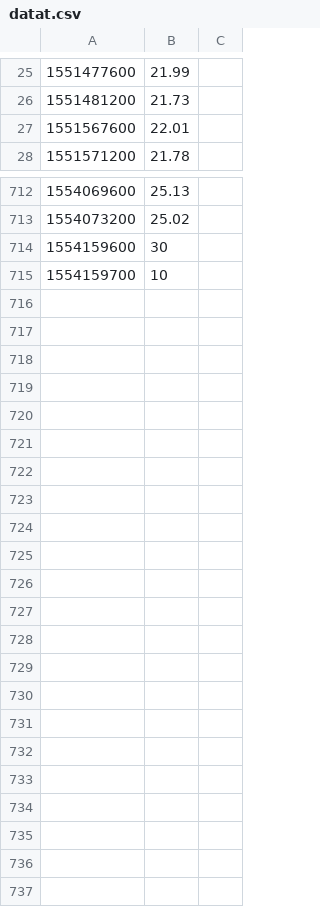
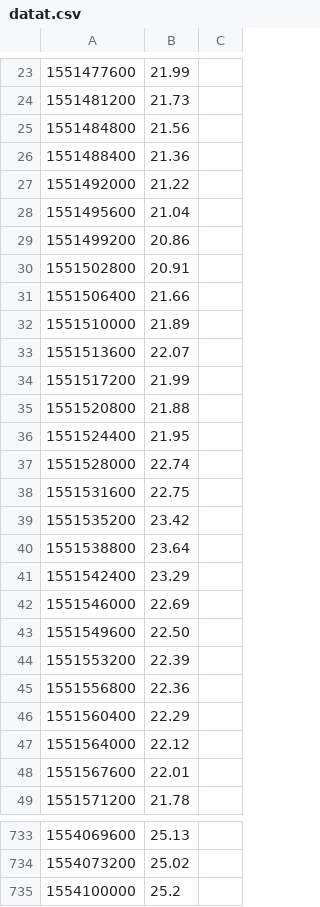
Before and after one commit to marcocragnolini/ProgrammingLab, a CSV file: TEST ESAME/SOTTOPROBLEMI/datat.csv, drawn as a sheet; only a part is shown, gaps mark what is left out; removed rows and columns are numbered as before the commit, all else as after; the diff covers the shown part only; the diff names each change by its address in the sheet, - before the commit and + after, or states it on an @@ line.

Commit message:
eliminati controlli a temperatura/timestamp invertiti e timestamp negativi. aggiunto controllo timestamp non ordinati in get_data. aggiunti commenti.

```diff
--- a/TEST ESAME/SOTTOPROBLEMI/datat.csv
+++ b/TEST ESAME/SOTTOPROBLEMI/datat.csv
+row 25: 1551484800 | 21.56
+row 26: 1551488400 | 21.36
+row 27: 1551492000 | 21.22
+row 28: 1551495600 | 21.04
+row 29: 1551499200 | 20.86
+row 30: 1551502800 | 20.91
+row 31: 1551506400 | 21.66
+row 32: 1551510000 | 21.89
+row 33: 1551513600 | 22.07
+row 34: 1551517200 | 21.99
+row 35: 1551520800 | 21.88
+row 36: 1551524400 | 21.95
+row 37: 1551528000 | 22.74
+row 38: 1551531600 | 22.75
+row 39: 1551535200 | 23.42
+row 40: 1551538800 | 23.64
+row 41: 1551542400 | 23.29
+row 42: 1551546000 | 22.69
+row 43: 1551549600 | 22.50
+row 44: 1551553200 | 22.39
+row 45: 1551556800 | 22.36
+row 46: 1551560400 | 22.29
+row 47: 1551564000 | 22.12
-row 714: 1554159600 | 30
-row 715: 1554159700 | 10
+row 735: 1554100000 | 25.2
```
Also changed, not shown: 2 added rows, 4 removed rows and 6 edited cells elsewhere in this file, TEST ESAME/SOTTOPROBLEMI/datatest.csv, 2 other files.
